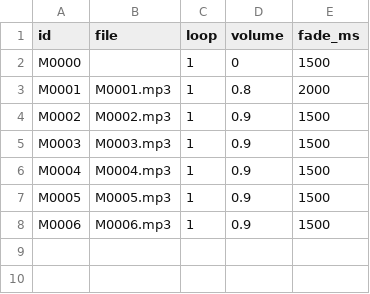
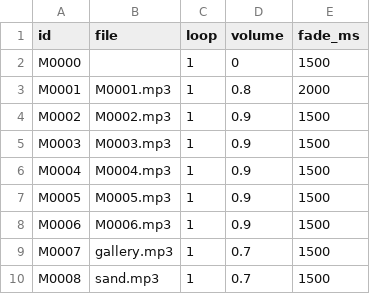
Before and after one commit to filipleple/backend-raycast, a CSV file: content/MUSIC_DEFS.csv, drawn as a sheet.

```diff
--- a/content/MUSIC_DEFS.csv
+++ b/content/MUSIC_DEFS.csv
@@ -8 +8,3 @@ M0005,M0005.mp3,1,0.9,1500
 M0006,M0006.mp3,1,0.9,1500
+M0007,gallery.mp3,1,0.7,1500
+M0008,sand.mp3,1,0.7,1500
```
Also changed, not shown: content/definitions.csv, 12 other files.
